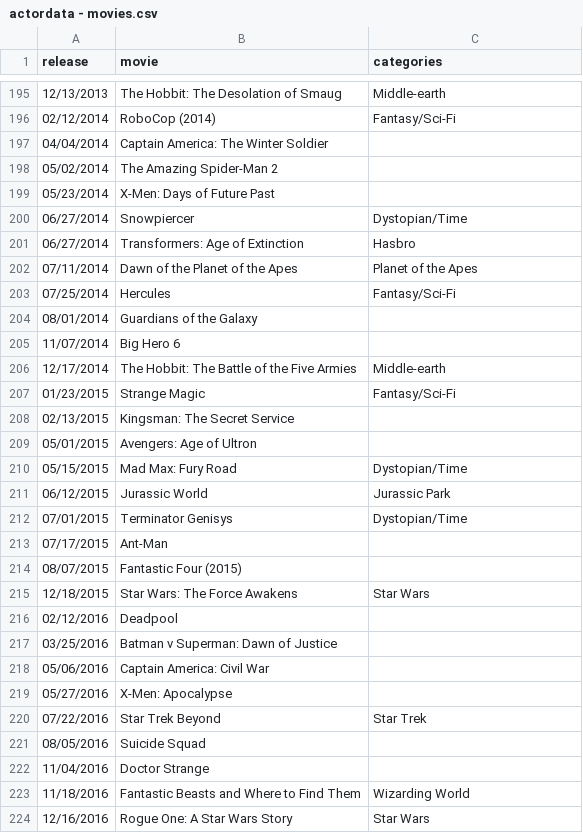
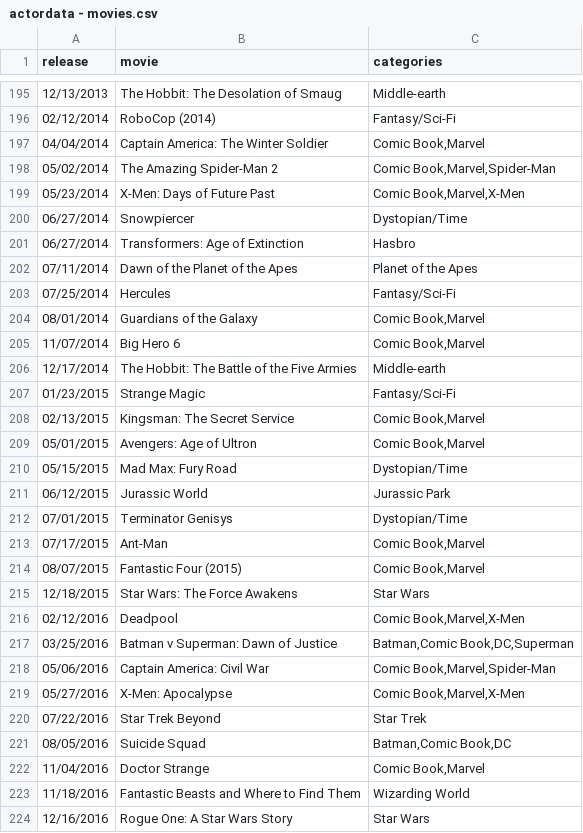
Before and after one commit to triviadraft/triviadraft.github.io, a CSV file: python/actordata - movies.csv, drawn as a sheet; only a part is shown, gaps mark what is left out; the diff covers the shown part only.

Commit message:
comic book taglines

```diff
--- a/python/actordata - movies.csv
+++ b/python/actordata - movies.csv
@@ -196,5 +196,5 @@ release,movie,categories
 02/12/2014,RoboCop (2014),Fantasy/Sci-Fi
-04/04/2014,Captain America: The Winter Soldier,
-05/02/2014,The Amazing Spider-Man 2,
-05/23/2014,X-Men: Days of Future Past,
+04/04/2014,Captain America: The Winter Soldier,"Comic Book,Marvel"
+05/02/2014,The Amazing Spider-Man 2,"Comic Book,Marvel,Spider-Man"
+05/23/2014,X-Men: Days of Future Past,"Comic Book,Marvel,X-Men"
 06/27/2014,Snowpiercer,Dystopian/Time
@@ -203,8 +203,8 @@ release,movie,categories
 07/25/2014,Hercules,Fantasy/Sci-Fi
-08/01/2014,Guardians of the Galaxy,
-11/07/2014,Big Hero 6,
+08/01/2014,Guardians of the Galaxy,"Comic Book,Marvel"
+11/07/2014,Big Hero 6,"Comic Book,Marvel"
 12/17/2014,The Hobbit: The Battle of the Five Armies,Middle-earth
 01/23/2015,Strange Magic,Fantasy/Sci-Fi
-02/13/2015,Kingsman: The Secret Service,
-05/01/2015,Avengers: Age of Ultron,
+02/13/2015,Kingsman: The Secret Service,"Comic Book,Marvel"
+05/01/2015,Avengers: Age of Ultron,"Comic Book,Marvel"
 05/15/2015,Mad Max: Fury Road,Dystopian/Time
@@ -212,12 +212,12 @@ release,movie,categories
 07/01/2015,Terminator Genisys,Dystopian/Time
-07/17/2015,Ant-Man,
-08/07/2015,Fantastic Four (2015),
+07/17/2015,Ant-Man,"Comic Book,Marvel"
+08/07/2015,Fantastic Four (2015),"Comic Book,Marvel"
 12/18/2015,Star Wars: The Force Awakens,Star Wars
-02/12/2016,Deadpool,
-03/25/2016,Batman v Superman: Dawn of Justice,
-05/06/2016,Captain America: Civil War,
-05/27/2016,X-Men: Apocalypse,
+02/12/2016,Deadpool,"Comic Book,Marvel,X-Men"
+03/25/2016,Batman v Superman: Dawn of Justice,"Batman,Comic Book,DC,Superman"
+05/06/2016,Captain America: Civil War,"Comic Book,Marvel,Spider-Man"
+05/27/2016,X-Men: Apocalypse,"Comic Book,Marvel,X-Men"
 07/22/2016,Star Trek Beyond,Star Trek
-08/05/2016,Suicide Squad,
-11/04/2016,Doctor Strange,
+08/05/2016,Suicide Squad,"Batman,Comic Book,DC"
+11/04/2016,Doctor Strange,"Comic Book,Marvel"
 11/18/2016,Fantastic Beasts and Where to Find Them,Wizarding World
```
Also changed, not shown: 62 edited cells elsewhere in this file, 5 other files.
